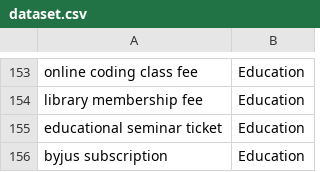
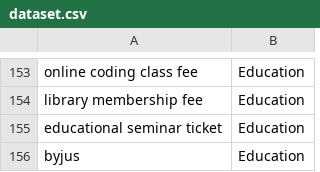
Before and after one commit to Satvik12221as/Expense-Categorizer, a CSV file: dataset.csv, drawn as a sheet; only a part is shown, gaps mark what is left out.

Commit message:
dataset upgraded

```diff
--- a/dataset.csv
+++ b/dataset.csv
@@ -155,2 +155,2 @@ library membership fee,Education
 educational seminar ticket,Education
-byjus subscription,Education
+byjus,Education
```
